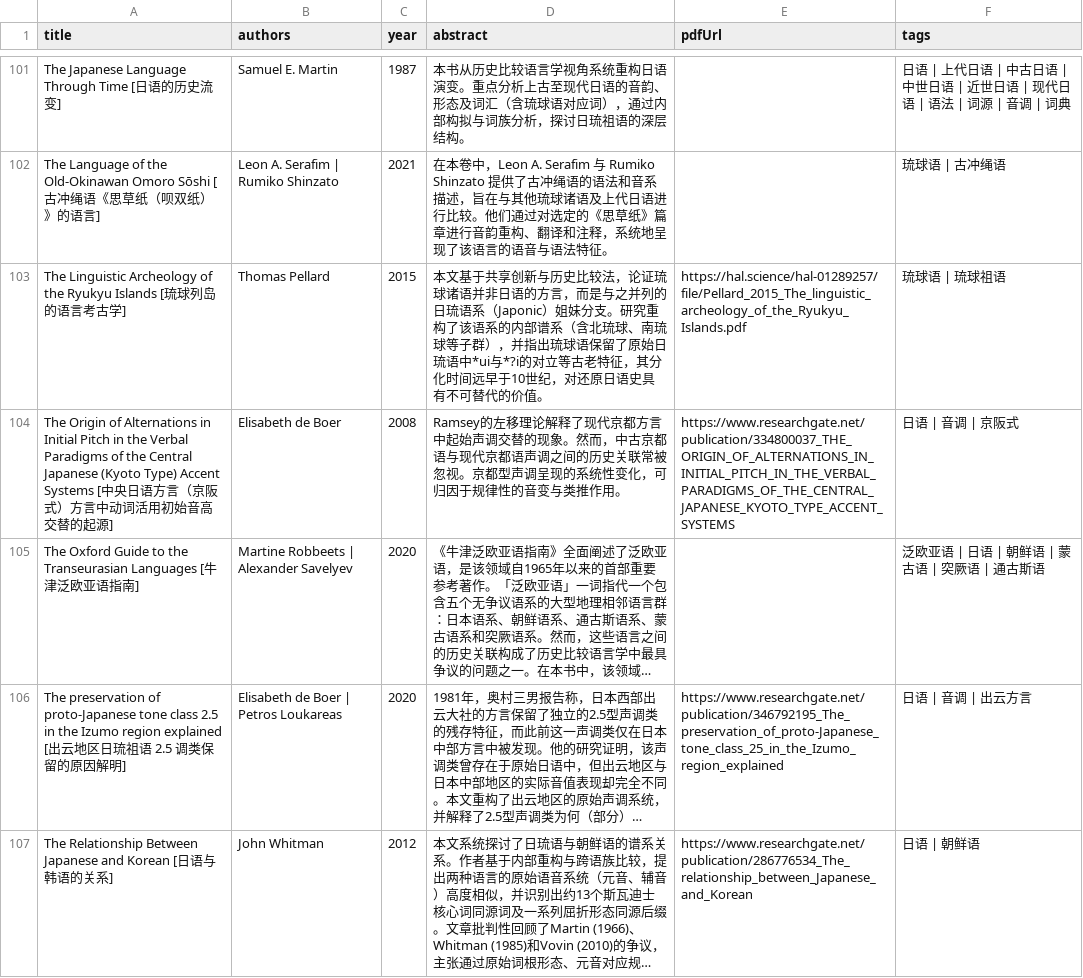
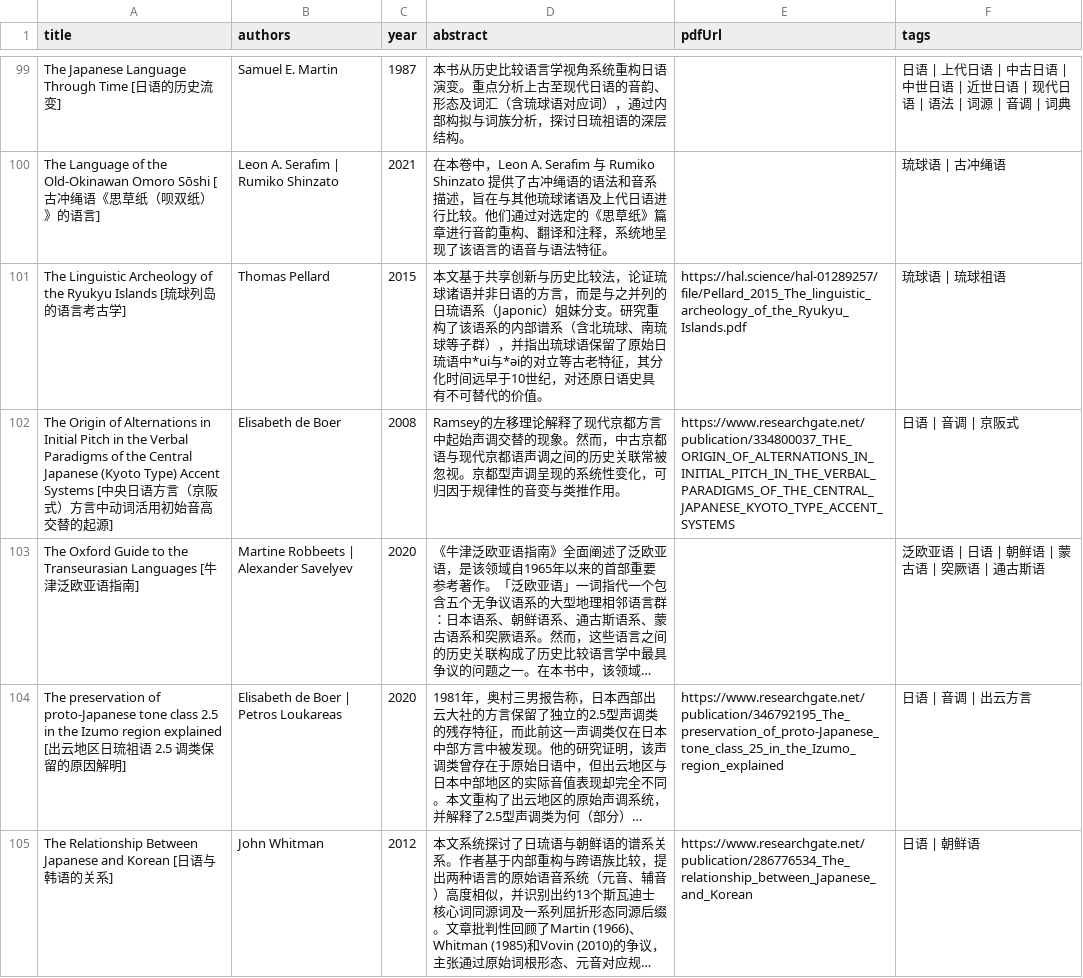
Before and after one commit to yupzhou/JPRoots, a CSV file: public/html/documents.csv, drawn as a sheet; only a part is shown, gaps mark what is left out; long unchanged cells end in …; the diff covers the shown part only.

```diff
--- a/public/html/documents.csv
+++ b/public/html/documents.csv
@@ -102,3 +100,3 @@ The Japanese Language Through Time [日语的历史流变],Samuel E. Martin,1987
 The Language of the Old-Okinawan Omoro Sōshi [古冲绳语《思草纸（呗双纸）》的语言],Leon A. Serafim | Rumiko Shinzato,2021,在本卷中，Leon A. Serafim 与 Rumiko Shinzato 提供了古冲绳语的语法和音系描述，旨在与其他琉球诸语及上代日语进行比较。他们通过对选定的《思草纸》篇章进行音韵重构、翻译和注释，系统地呈现了该语言的语音与语法特征。,,琉球语 | 古冲绳语
-The Linguistic Archeology of the Ryukyu Islands [琉球列岛的语言考古学],Thomas Pellard,2015,本文基于共享创新与历史比较法，论证琉球诸语并非日语的方言，而是与之并列的日琉语系（Japonic）姐妹分支。研究重构了该语系的内部谱系（含北琉球、南琉球等子群），并指出琉球语保留了原始日琉语中*ui与*?i的对立等古老特征，其分化时间远早于10世纪，对还原日语史具有不可替代的价值。,https://hal.science/hal-01289257/file/Pellard_2015_The_linguistic_archeology_of_the_Ryukyu_Islands.pdf,琉球语 | 琉球祖语
+The Linguistic Archeology of the Ryukyu Islands [琉球列岛的语言考古学],Thomas Pellard,2015,本文基于共享创新与历史比较法，论证琉球诸语并非日语的方言，而是与之并列的日琉语系（Japonic）姐妹分支。研究重构了该语系的内部谱系（含北琉球、南琉球等子群），并指出琉球语保留了原始日琉语中*ui与*ǝi的对立等古老特征，其分化时间远早于10世纪，对还原日语史具有不可替代的价值。,https://hal.science/hal-01289257/file/Pellard_2015_The_linguistic_archeology_of_the_Ryukyu_Islands.pdf,琉球语 | 琉球祖语
 The Origin of Alternations in Initial Pitch in the Verbal Paradigms of the Central Japanese (Kyoto Type) Accent Systems [中央日语方言（京阪式）方言中动词活用初始音高交替的起源],Elisabeth de Boer,2008,Ramsey的左移理论解释了现代京都方言中起始声调交替的现象。然而，中古京都语与现代京都语声调之间的历史关联常被忽视。京都型声调呈现的系统性变化，可归因于规律性的音变与类推作用。,https://www.researchgate.net/publication/334800037_THE_ORIGIN_OF_ALTERNATIONS_IN_INITIAL_PITCH_IN_THE_VERBAL_PARADIGMS_OF_THE_CENTRAL_JAPANESE_KYOTO_TYPE_ACCENT_SYSTEMS,日语 | 音调 | 京阪式
```
Also changed, not shown: 7 added rows, 4 moved rows and 64 edited cells elsewhere in this file, public/html/JPRoots.csv, 29 other files.
